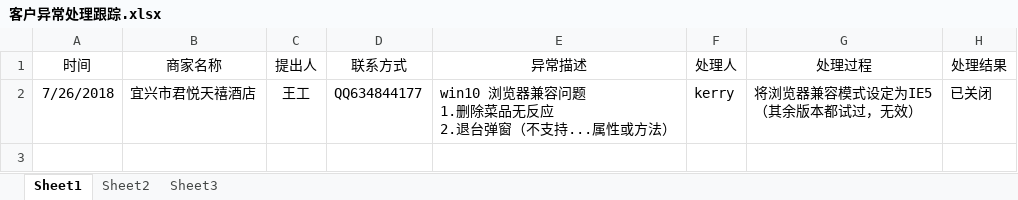
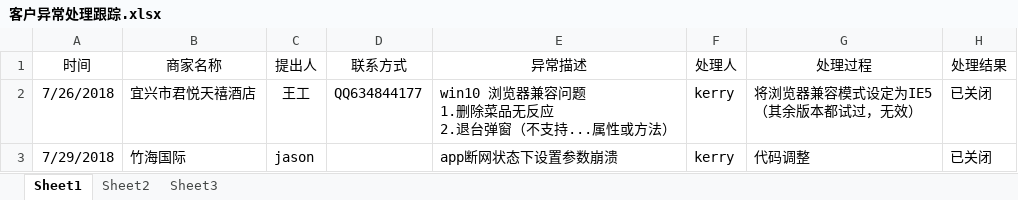
Before and after one commit to haoyuesoft/hy_document, an Excel workbook: 客户异常处理跟踪.xlsx, sheet Sheet1, drawn as a sheet; values as stored, in another font and other column widths than the file's, no borders; the diff names each change by its address in the sheet, - before the commit and + after, or states it on an @@ line.

```diff
--- a/客户异常处理跟踪.xlsx (sheet Sheet1)
+++ b/客户异常处理跟踪.xlsx (sheet Sheet1)
+row 3: 7/29/2018 | 竹海国际 | jason |  | app断网状态下设置参数崩溃 | kerry | 代码调整 | 已关闭
```
Also changed, not shown: 物资清单.xlsx.
